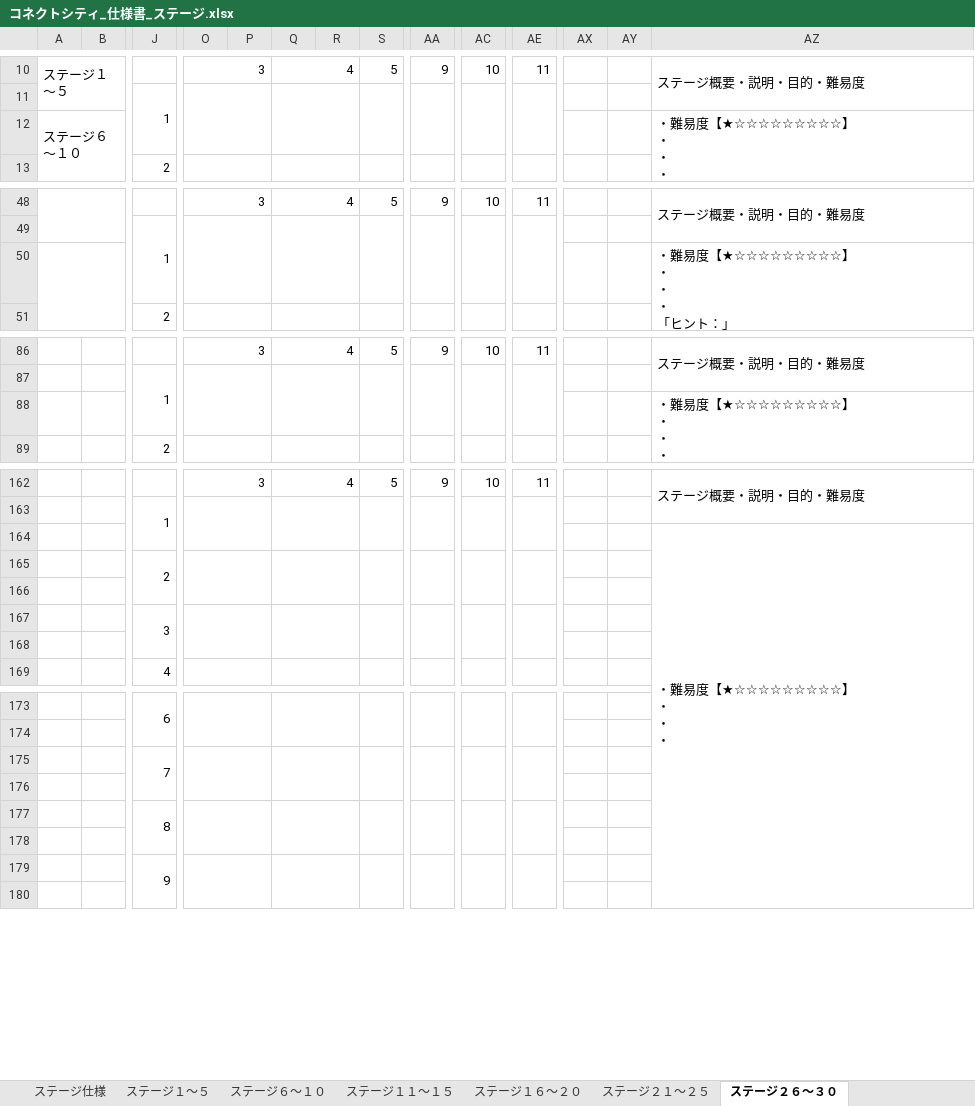
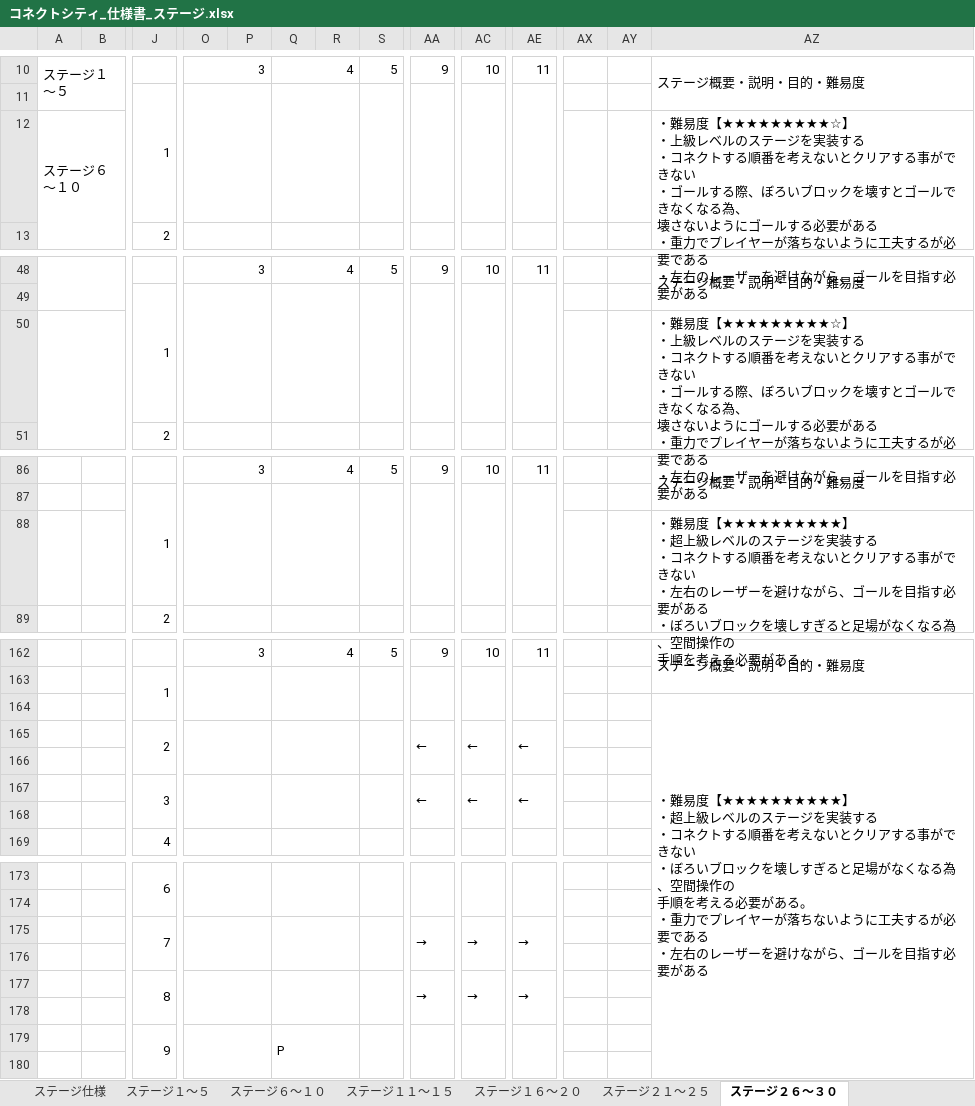
Before and after one commit to ktgitfrog333/Japan_Game_Award_2022, an Excel workbook: 仕様書/コネクトシティ_仕様書_ステージ.xlsx, sheet ステージ２６～３０, drawn as a sheet; only a part is shown, gaps mark what is left out; values as stored, in another font and other column widths than the file's, no cell formats; charts and pictures not drawn; removed rows and columns are numbered as before the commit, all else as after; rows hold the shown columns only; ↵ is a line break in a cell; the diff covers the shown part only; the diff names each change by its address in the sheet, - before the commit and + after, or states it on an @@ line.

Commit message:
▼ステージ.xlsx
ステージ２１～２５：ステージ２１～２５を作成
ステージ２６～３０：ステージ２６～３０を作成

```diff
--- a/仕様書/コネクトシティ_仕様書_ステージ.xlsx (sheet ステージ２６～３０)
+++ b/仕様書/コネクトシティ_仕様書_ステージ.xlsx (sheet ステージ２６～３０)
-AZ12: …難易度【★☆☆☆☆☆☆☆☆☆】 ↵ ・ ↵ ・ ↵ ・
+AZ12: …難易度【★★★★★★★★★☆】 ↵ ・上級レベルのステージを実装する ↵ ・コネクトする順番を考えないとクリアする事ができない ↵ ・ゴールする際、ぼろいブロックを壊すとゴールできなくなる為、 ↵ 壊さないようにゴールする必要がある ↵ ・重力でプレイヤーが落ちないように工夫するが必要である ↵ ・左右のレーザーを避けながら、ゴールを目指す必要がある
-AZ50: …難易度【★☆☆☆☆☆☆☆☆☆】 ↵ ・ ↵ ・ ↵ ・ ↵ 「ヒント：」
+AZ50: …難易度【★★★★★★★★★☆】 ↵ ・上級レベルのステージを実装する ↵ ・コネクトする順番を考えないとクリアする事ができない ↵ ・ゴールする際、ぼろいブロックを壊すとゴールできなくなる為、 ↵ 壊さないようにゴールする必要がある ↵ ・重力でプレイヤーが落ちないように工夫するが必要である ↵ ・左右のレーザーを避けながら、ゴールを目指す必要がある
-AZ88: …難易度【★☆☆☆☆☆☆☆☆☆】 ↵ ・ ↵ ・ ↵ ・
+AZ88: …難易度【★★★★★★★★★★】 ↵ ・超上級レベルのステージを実装する ↵ ・コネクトする順番を考えないとクリアする事ができない ↵ ・左右のレーザーを避けながら、ゴールを目指す必要がある ↵ ・ぼろいブロックを壊しすぎると足場がなくなる為、空間操作の ↵ 手順を考える必要がある。
-AZ164: …難易度【★☆☆☆☆☆☆☆☆☆】 ↵ ・ ↵ ・ ↵ ・
+AZ164: …難易度【★★★★★★★★★★】 ↵ ・超上級レベルのステージを実装する ↵ ・コネクトする順番を考えないとクリアする事ができない ↵ ・ぼろいブロックを壊しすぎると足場がなくなる為、空間操作の ↵ 手順を考える必要がある。 ↵ ・重力でプレイヤーが落ちないように工夫するが必要である ↵ ・左右のレーザーを避けながら、ゴールを目指す必要がある
-row 165:  |  | 2
+row 165:  |  | 2 |  |  |  |  |  | ← | ← | ←
-row 167:  |  | 3
+row 167:  |  | 3 |  |  |  |  |  | ← | ← | ←
-row 175:  |  | 7
+row 175:  |  | 7 |  |  |  |  |  | → | → | →
-row 177:  |  | 8
+row 177:  |  | 8 |  |  |  |  |  | → | → | →
-Q179: (empty)
+Q179: P
```
Also changed, not shown: 10 added rows, 10 removed rows and 3 edited cells elsewhere in this sheet, sheet ステージ２１～２５, sheet トップページ, cell formats.
